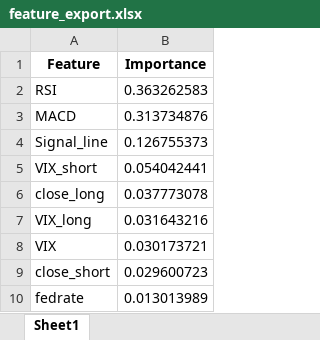
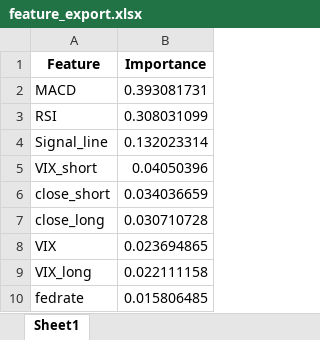
Before and after one commit to Dandata0101/mbs-Stock-signal-project, an Excel workbook: 01-data/feature_export.xlsx, sheet Sheet1, drawn as a sheet; values as stored, in another font and other column widths than the file's, no borders; removed rows and columns are numbered as before the commit, all else as after; the diff names each change by its address in the sheet, - before the commit and + after, or states it on an @@ line.

```diff
--- a/01-data/feature_export.xlsx (sheet Sheet1)
+++ b/01-data/feature_export.xlsx (sheet Sheet1)
-row 2: RSI | 0.363262583
-B2 (Importance): 0.313734876
+B2 (Importance): 0.393081731
+row 3: RSI | 0.308031099
-B4 (Importance): 0.126755373
+B4 (Importance): 0.132023314
-B5 (Importance): 0.054042441
+B5 (Importance): 0.04050396
+row 6: close_short | 0.034036659
-B7 (Importance): 0.037773078
+B7 (Importance): 0.030710728
-row 7: VIX_long | 0.031643216
-B8 (Importance): 0.030173721
+B8 (Importance): 0.023694865
-row 9: close_short | 0.029600723
+row 9: VIX_long | 0.022111158
-B10 (Importance): 0.013013989
+B10 (Importance): 0.015806485
```
Also changed, not shown: 01-data/accuracy_export.xlsx, 01-data/input_YahooFin.xlsx, 8 other files.
